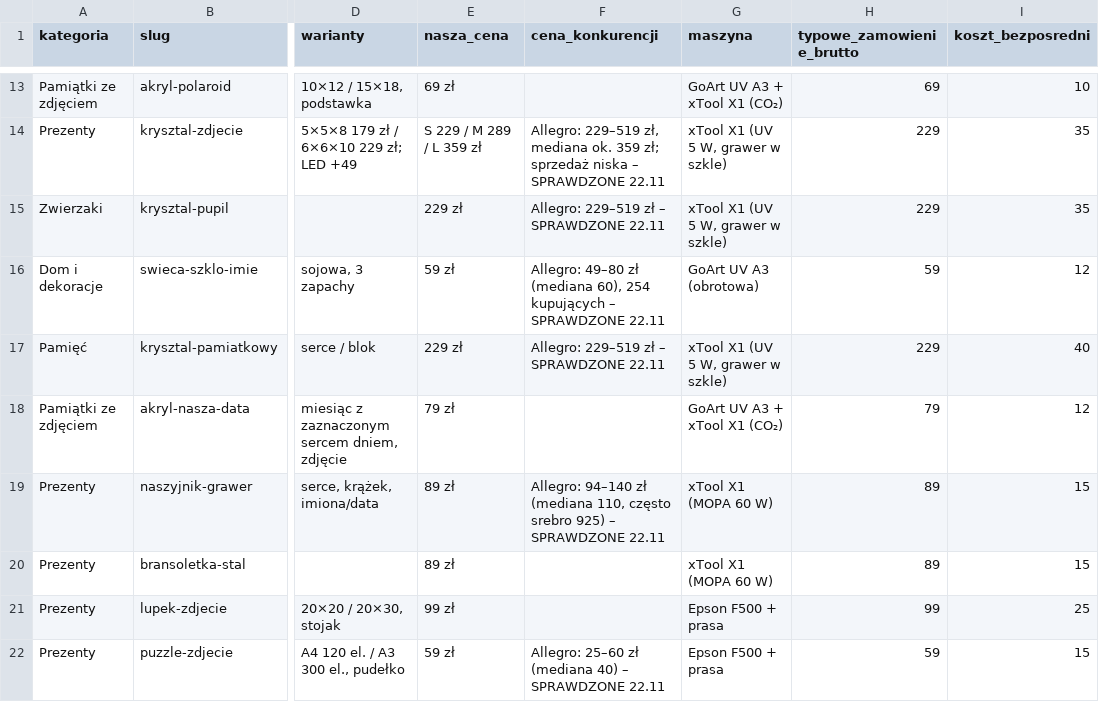
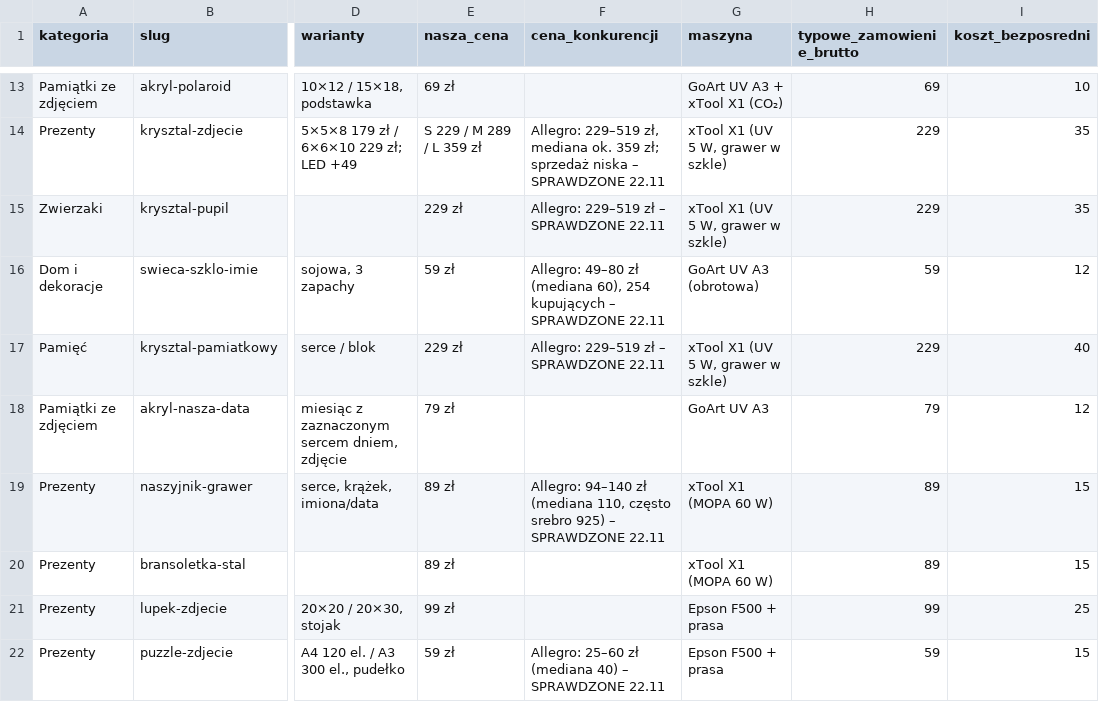
Before and after one commit to arturdombrowski79-boop/aiprints-sklep, a CSV file: data/baza-produktow.csv, drawn as a sheet; only a part is shown, gaps mark what is left out; the diff covers the shown part only; the diff names each change by its address in the sheet, - before the commit and + after, or states it on an @@ line.

```diff
--- a/data/baza-produktow.csv
+++ b/data/baza-produktow.csv
-G18 (maszyna): GoArt UV A3 + xTool X1 (CO₂)
+G18 (maszyna): GoArt UV A3
```
Also changed, not shown: 1 added row and 1 edited cell elsewhere in this file, 8 other files.
